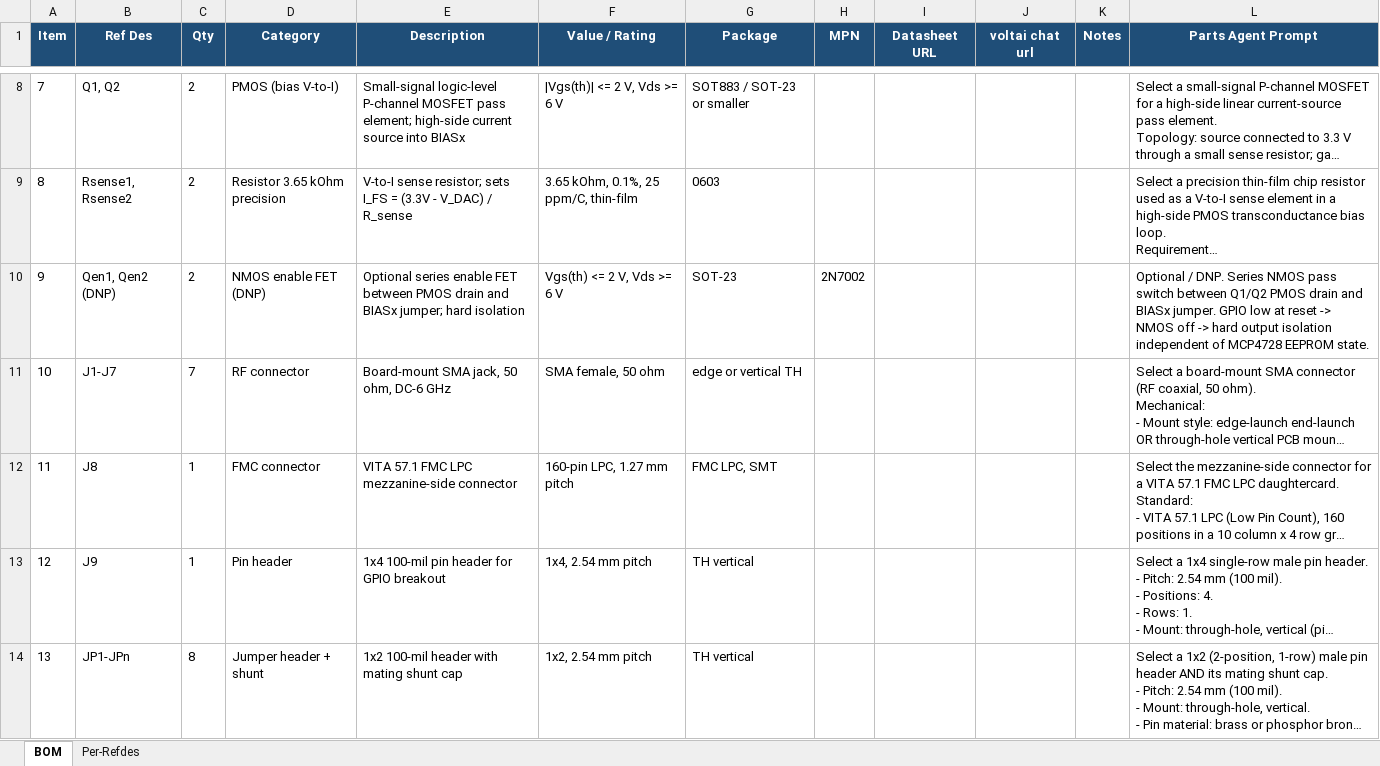
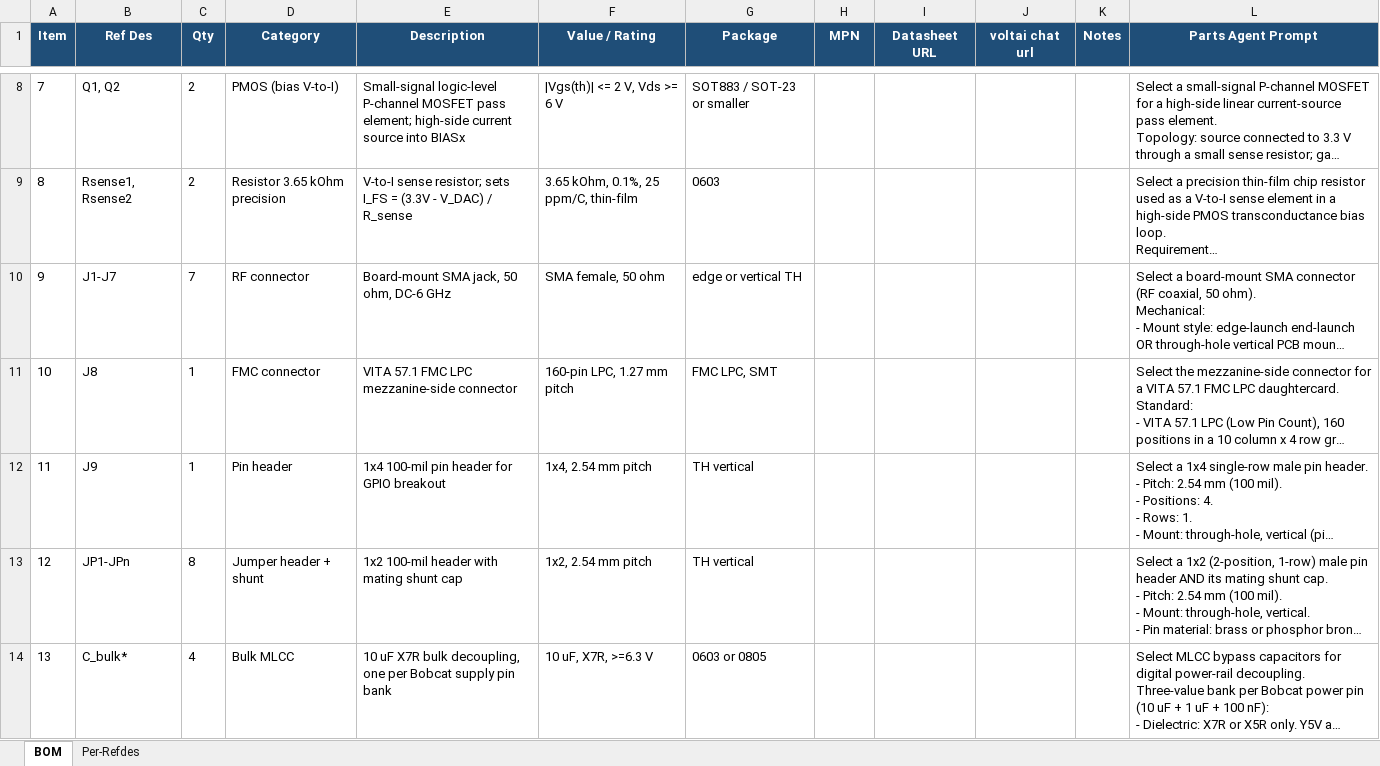
Before and after one commit to masonking1115/SymbolGenAI, an Excel workbook: test1/test1_bom.xlsx, sheet BOM, drawn as a sheet; only a part is shown, gaps mark what is left out; the shorter side is filled out with more unchanged rows; long unchanged cells end in …; values as stored, in another font and other column widths than the file's, no borders; removed rows and columns are numbered as before the commit, all else as after; the diff names each change by its address in the sheet, - before the commit and + after, or states it on an @@ line.

```diff
--- a/test1/test1_bom.xlsx (sheet BOM)
+++ b/test1/test1_bom.xlsx (sheet BOM)
-row 10: 9 | Qen1, Qen2 (DNP) | 2 | NMOS enable FET (DNP) | Optional series enable FET between PMOS drain and BIASx jumper; hard isolation | Vgs(th) <= 2 V, Vds >= 6 V | SOT-23 | 2N7002 |  |  |  | Optional / DNP. Series NMOS pass switch between Q1/Q2 PMOS drain and BIASx jumper. GPIO low at reset -> NMOS off -> hard output isolation independent of MCP4728 EEPROM state.
@@ column A (Item) renumbered from row 10 down @@
```
Also changed, not shown: sheet Per-Refdes, 42 other files.
